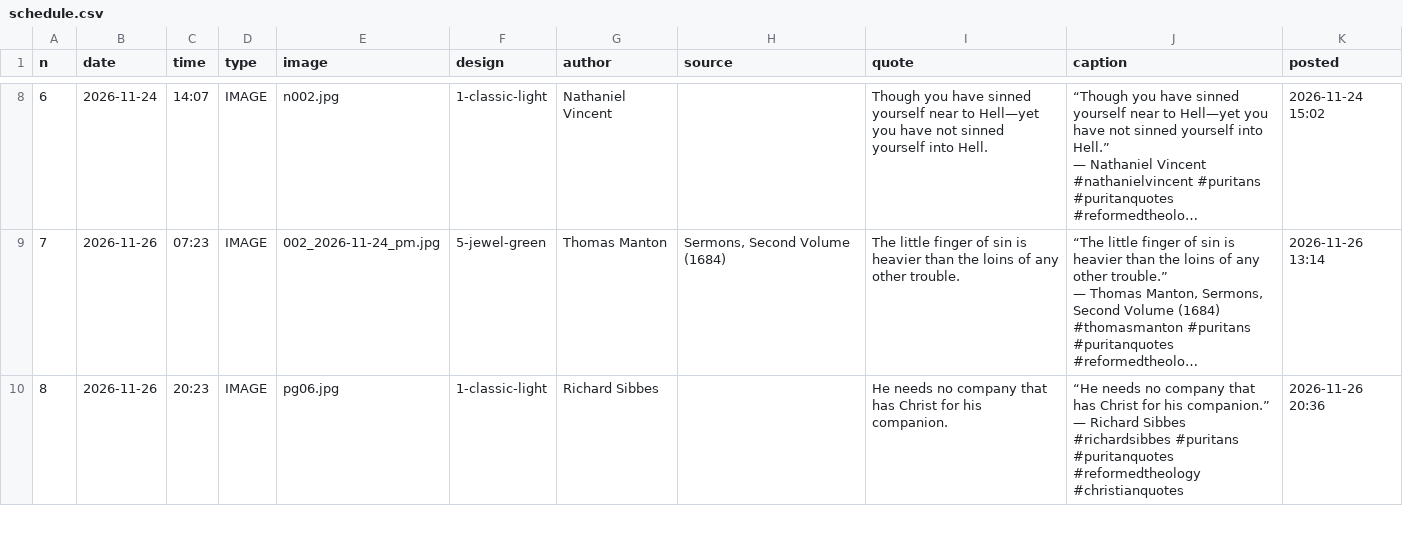
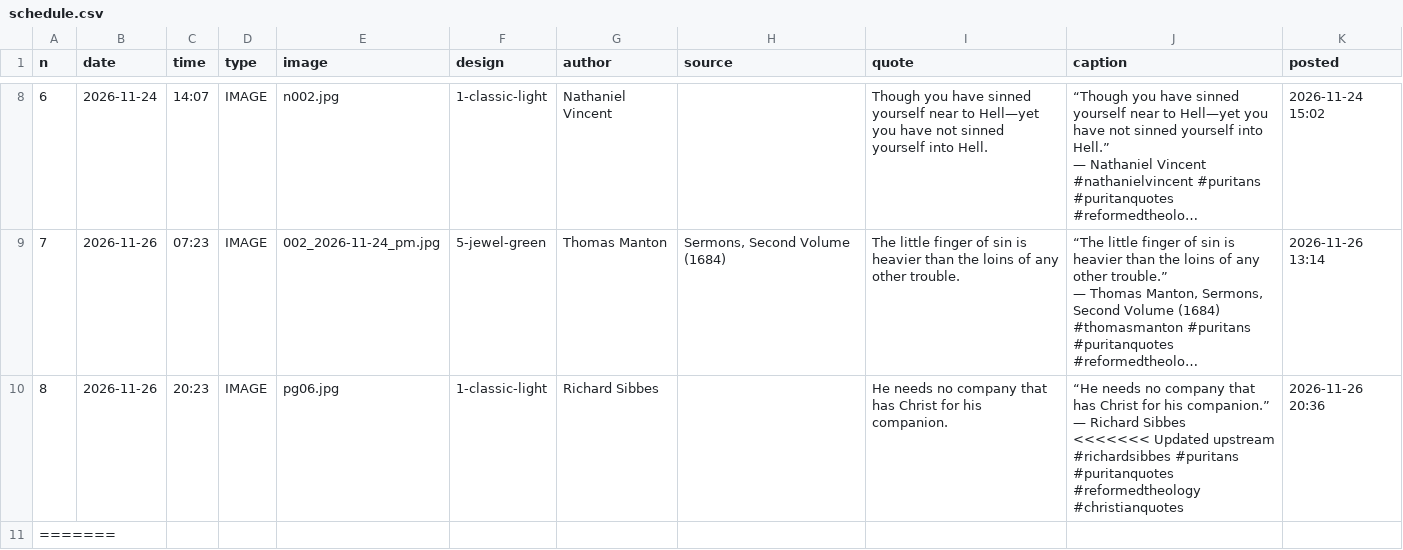
Before and after one commit to thomasmanton7-sudo/puritan-gems, a CSV file: schedule.csv, drawn as a sheet; only a part is shown, gaps mark what is left out; long unchanged cells end in …; ↵ is a line break in a cell; the diff covers the shown part only; the diff names each change by its address in the sheet, - before the commit and + after, or states it on an @@ line.

```diff
--- a/schedule.csv
+++ b/schedule.csv
-J10 (caption): …Richard Sibbes ↵ #richardsibbes #puritans…
+J10 (caption): …Richard Sibbes ↵ <<<<<<< Updated upstream ↵ #richardsibbes #puritans…
+row 11: =======
```
Also changed, not shown: 2 added rows elsewhere in this file, 1 other file.
